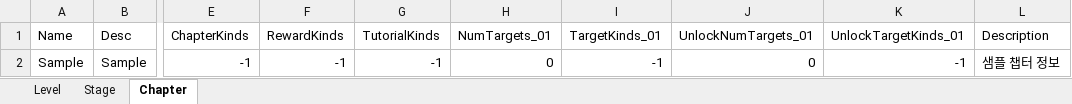
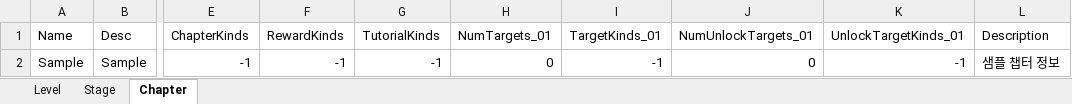
Before and after one commit to devmodle/0300000001.module_unitypackages, an Excel workbook: Templates/Tables/EpisodeInfo/EpisodeInfoTable.xlsx, sheet Chapter, drawn as a sheet; only a part is shown, gaps mark what is left out; values as stored, in another font and other column widths than the file's, no borders; charts and pictures not drawn; the diff names each change by its address in the sheet, - before the commit and + after, or states it on an @@ line.

```diff
--- a/Templates/Tables/EpisodeInfo/EpisodeInfoTable.xlsx (sheet Chapter)
+++ b/Templates/Tables/EpisodeInfo/EpisodeInfoTable.xlsx (sheet Chapter)
-J1: UnlockNumTargets_01
+J1: NumUnlockTargets_01
```
Also changed, not shown: sheet Stage, sheet Level, 1 other file.
